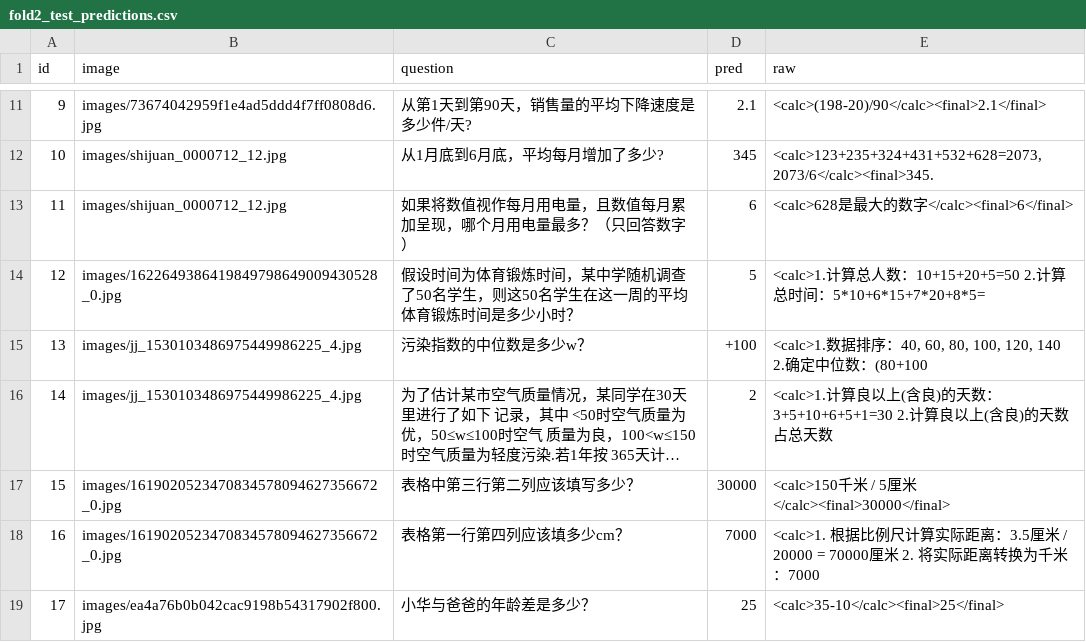
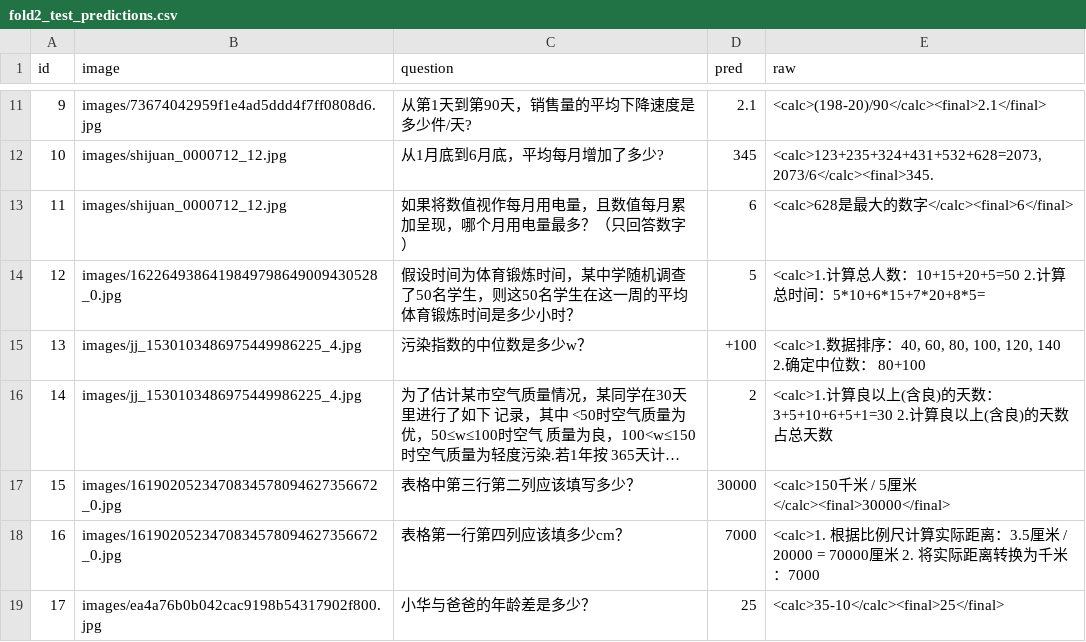
Before and after one commit to khuni1/AICup, a CSV file: task_3/machine_learning/qwen25vl/fold2_test_predictions.csv, drawn as a sheet; only a part is shown, gaps mark what is left out; long unchanged cells end in …; the diff names each change by its address in the sheet, - before the commit and + after, or states it on an @@ line.

```diff
--- a/task_3/machine_learning/qwen25vl/fold2_test_predictions.csv
+++ b/task_3/machine_learning/qwen25vl/fold2_test_predictions.csv
-E15 (raw): …数：(80+100
+E15 (raw): …数： 80+100
```
Also changed, not shown: 8 other files.
